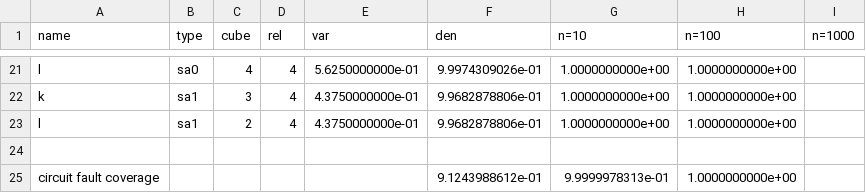
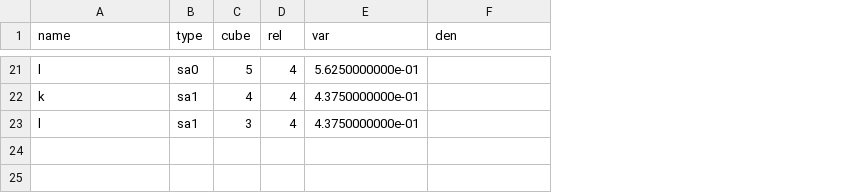
Before and after one commit to koizumi25019/SAF_RPR_GEN, a CSV file: ASG/output/result/c17a_result.csv, drawn as a sheet; only a part is shown, gaps mark what is left out; the diff covers the shown part only; the diff names each change by its address in the sheet, - before the commit and + after, or states it on an @@ line.

```diff
--- a/ASG/output/result/c17a_result.csv
+++ b/ASG/output/result/c17a_result.csv
-column G (n=10), rows 21-23: all 1.0000000000e+00
-column H (n=100), rows 21-23: all 1.0000000000e+00
-column I (n=1000), empty
-C21 (cube): 4
+C21 (cube): 5
-F21 (den): 9.9974309026e-01
+F21 (den): (empty)
-C22 (cube): 3
+C22 (cube): 4
-F22:F23 (den): 9.9682878806e-01
+F22:F23 (den): (empty)
-C23 (cube): 2
+C23 (cube): 3
-row 24: (empty)
-row 25: circuit fault coverage |  |  |  |  | 9.1243988612e-01 | 9.9999978313e-01 | 1.0000000000e+00
```
Also changed, not shown: 38 edited cells elsewhere in this file, ASG/output/result/c17a_test_result.csv, 33 other files.
